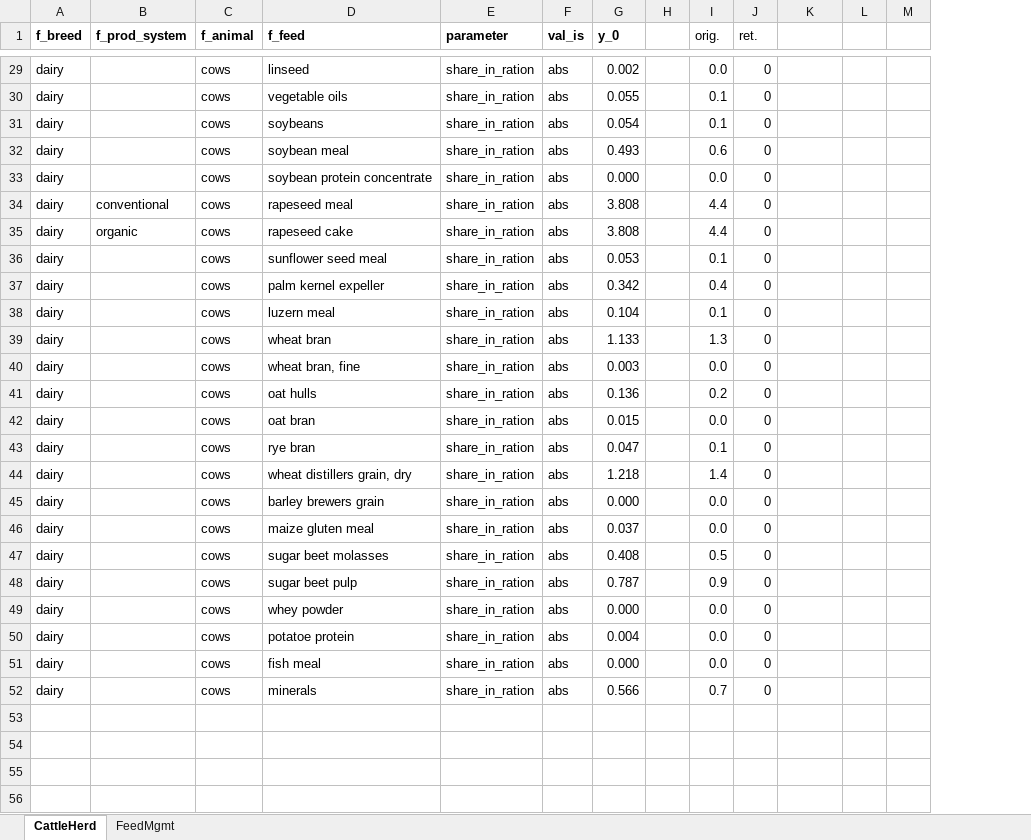
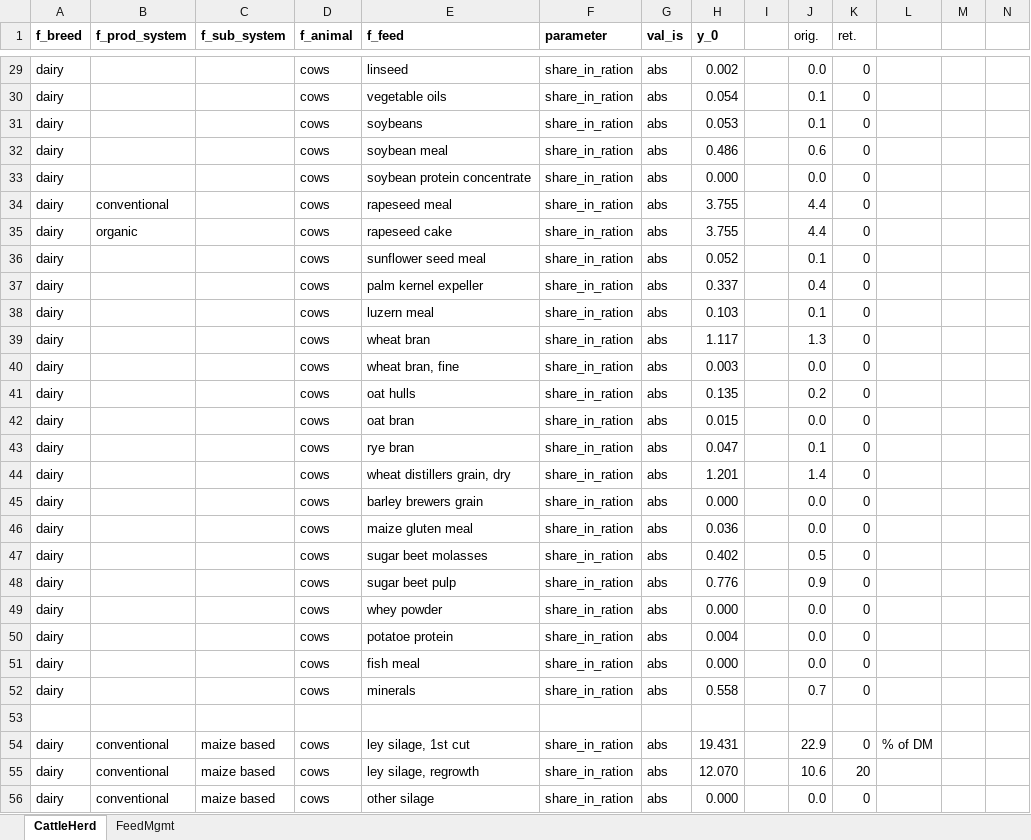
Before and after one commit to karlssonjo/seminatgrass, an Excel workbook: scenarios/ret_cows.xlsx, sheet CattleHerd, drawn as a sheet; only a part is shown, gaps mark what is left out; values as stored, in another font and other column widths than the file's, no borders; addresses are those after the commit; rows hold the shown columns only; the diff covers the shown part only; the diff names each change by its address in the sheet, - before the commit and + after, or states it on an @@ line.

```diff
--- a/scenarios/ret_cows.xlsx (sheet CattleHerd)
+++ b/scenarios/ret_cows.xlsx (sheet CattleHerd)
+column C (f_sub_system), empty
-H30 (y_0): 0.055
+H30 (y_0): 0.054
-H31 (y_0): 0.054
+H31 (y_0): 0.053
-H32 (y_0): 0.493
+H32 (y_0): 0.486
-H34:H35 (y_0): 3.808
+H34:H35 (y_0): 3.755
-H36 (y_0): 0.053
+H36 (y_0): 0.052
-H37 (y_0): 0.342
+H37 (y_0): 0.337
-H38 (y_0): 0.104
+H38 (y_0): 0.103
-H39 (y_0): 1.133
+H39 (y_0): 1.117
-H41 (y_0): 0.136
+H41 (y_0): 0.135
-H44 (y_0): 1.218
+H44 (y_0): 1.201
-H46 (y_0): 0.037
+H46 (y_0): 0.036
-H47 (y_0): 0.408
+H47 (y_0): 0.402
-H48 (y_0): 0.787
+H48 (y_0): 0.776
-H52 (y_0): 0.566
+H52 (y_0): 0.558
+row 53: (empty)
+row 54: dairy | conventional | maize based | cows | ley silage, 1st cut | share_in_ration | abs | 19.431 |  | 22.9 | 0 | % of DM
+row 55: dairy | conventional | maize based | cows | ley silage, regrowth | share_in_ration | abs | 12.070 |  | 10.6 | 20
+row 56: dairy | conventional | maize based | cows | other silage | share_in_ration | abs | 0.000 |  | 0.0 | 0
```
Also changed, not shown: 35 added rows and 13 edited cells elsewhere in this sheet, formulas that keep their value, 1 other file.
